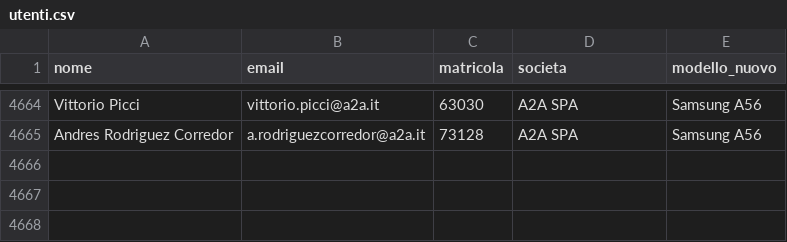
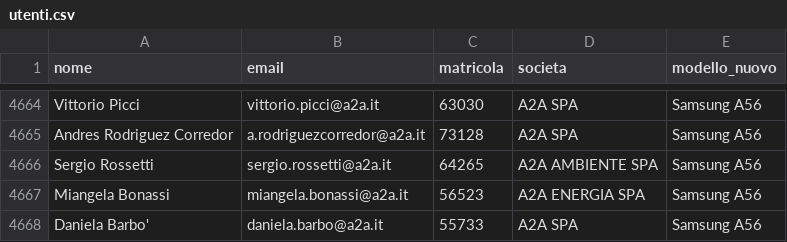
Before and after one commit to supportorinnovosmartphone-sys/modulo, a CSV file: utenti.csv, drawn as a sheet; only a part is shown, gaps mark what is left out.

Commit message:
Update utenti.csv

```diff
--- a/utenti.csv
+++ b/utenti.csv
@@ -4665 +4665,4 @@ Vittorio Picci,vittorio.picci@a2a.it,63030,A2A SPA,Samsung A56
 Andres  Rodriguez Corredor,a.rodriguezcorredor@a2a.it,73128,A2A SPA,Samsung A56
+Sergio Rossetti,sergio.rossetti@a2a.it,64265,A2A AMBIENTE SPA,Samsung A56
+Miangela Bonassi,miangela.bonassi@a2a.it,56523,A2A ENERGIA SPA,Samsung A56
+Daniela Barbo',daniela.barbo@a2a.it,55733,A2A SPA,Samsung A56
```
